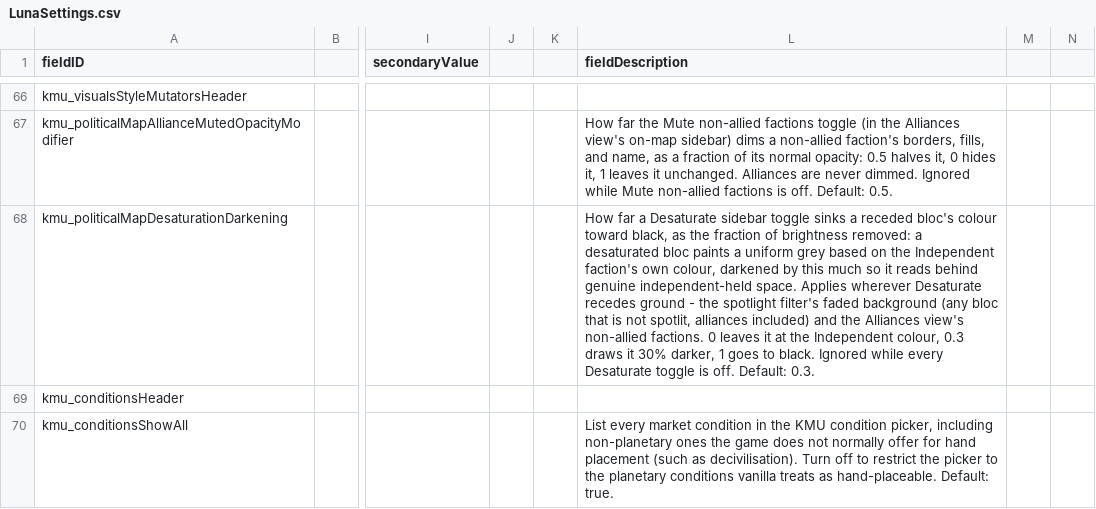
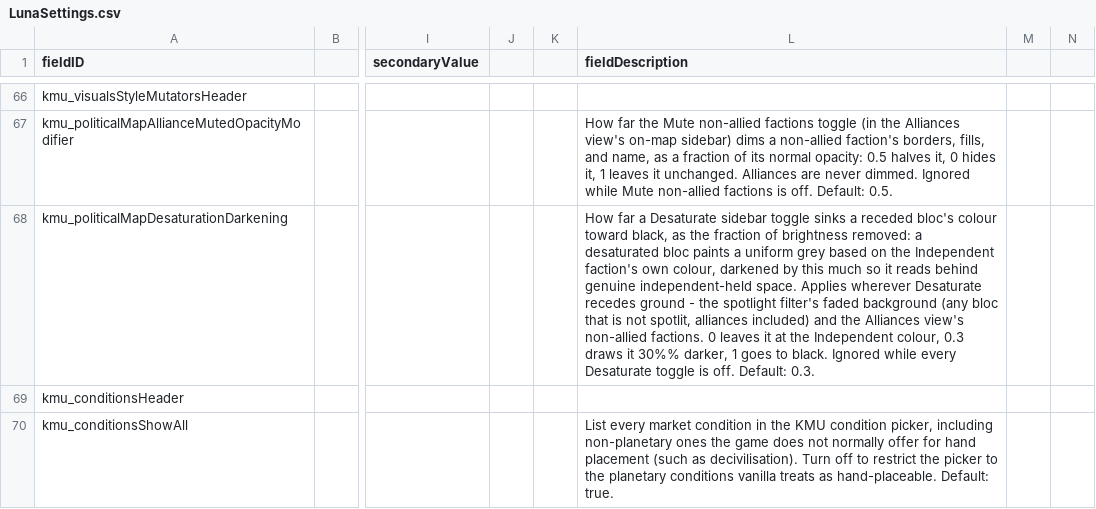
Before and after one commit to Klark-Morrigan/Starsector-Mod-KMU, a CSV file: data/config/LunaSettings.csv, drawn as a sheet; only a part is shown, gaps mark what is left out; the diff names each change by its address in the sheet, - before the commit and + after, or states it on an @@ line.

Commit message:
fix: escape %

```diff
--- a/data/config/LunaSettings.csv
+++ b/data/config/LunaSettings.csv
-L68 (fieldDescription): …draws it 30% darker, 1…
+L68 (fieldDescription): …draws it 30%% darker, 1…
```
